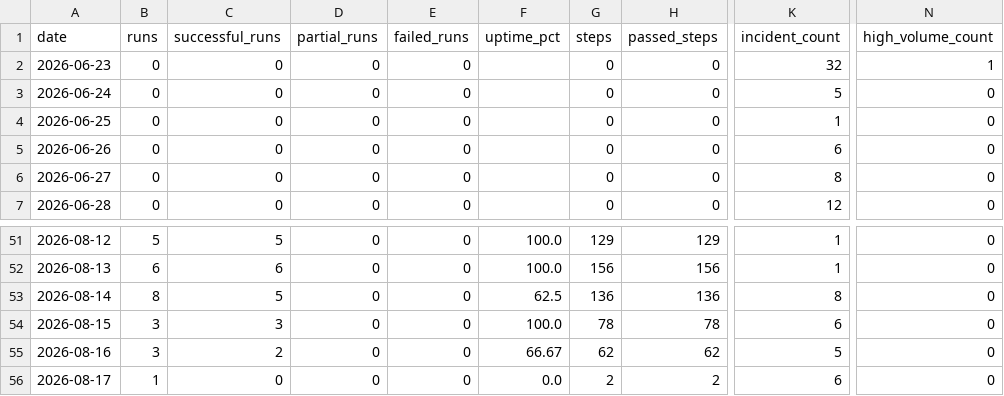
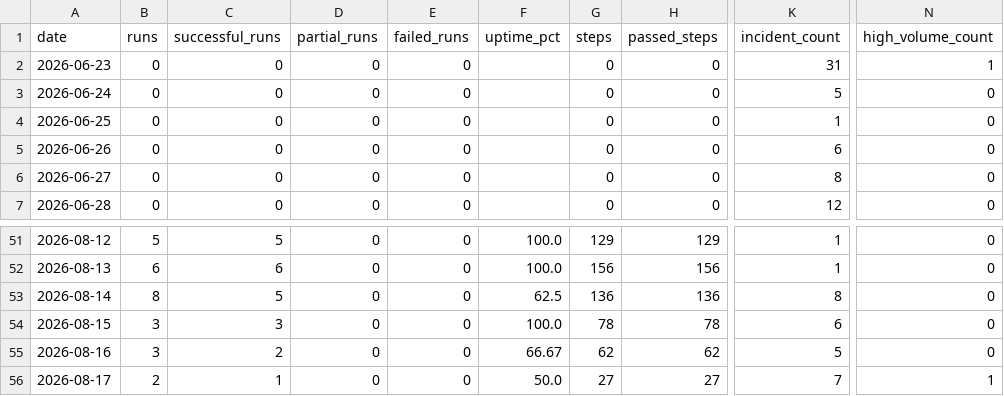
Before and after one commit to MikeWooCerna/Pac-Biz, a CSV file: pipeline_daily_uptime.csv, drawn as a sheet; only a part is shown, gaps mark what is left out; the diff names each change by its address in the sheet, - before the commit and + after, or states it on an @@ line.

```diff
--- a/pipeline_daily_uptime.csv
+++ b/pipeline_daily_uptime.csv
-K2 (incident_count): 32
+K2 (incident_count): 31
-B56 (runs): 1
+B56 (runs): 2
-C56 (successful_runs): 0
+C56 (successful_runs): 1
-F56 (uptime_pct): 0.0
+F56 (uptime_pct): 50.0
-G56 (steps): 2
+G56 (steps): 27
-H56 (passed_steps): 2
+H56 (passed_steps): 27
-K56 (incident_count): 6
+K56 (incident_count): 7
-N56 (high_volume_count): 0
+N56 (high_volume_count): 1
```
Also changed, not shown: pipeline_step_history.csv, 9 other files.
